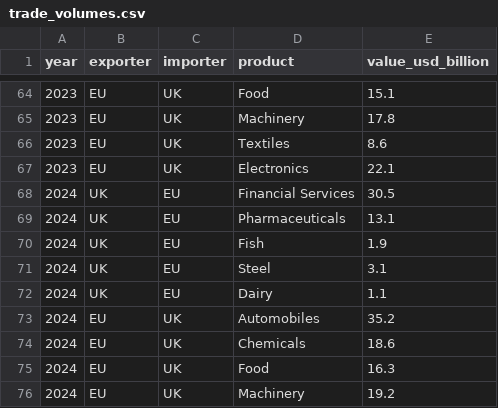
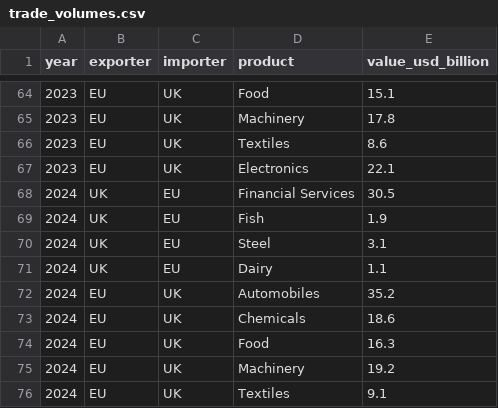
Before and after one commit to henryshan30/Dashboard-of-Modern-Trade-Wars, a CSV file: data/brexit/trade_volumes.csv, drawn as a sheet; only a part is shown, gaps mark what is left out; the shorter side is filled out with more unchanged rows; the diff names each change by its address in the sheet, - before the commit and + after, or states it on an @@ line.

Commit message:
Update trade_volumes.csv

```diff
--- a/data/brexit/trade_volumes.csv
+++ b/data/brexit/trade_volumes.csv
-row 69: 2024 | UK | EU | Pharmaceuticals | 13.1
```
